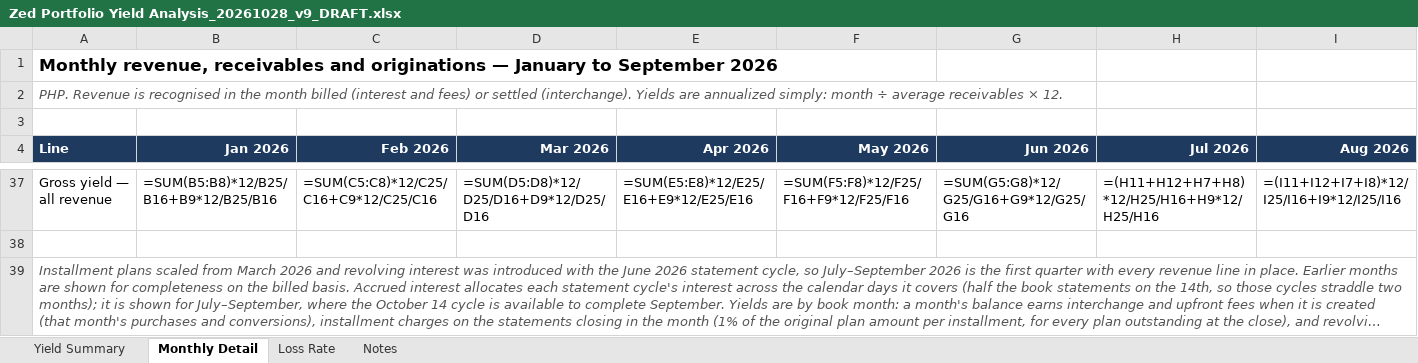
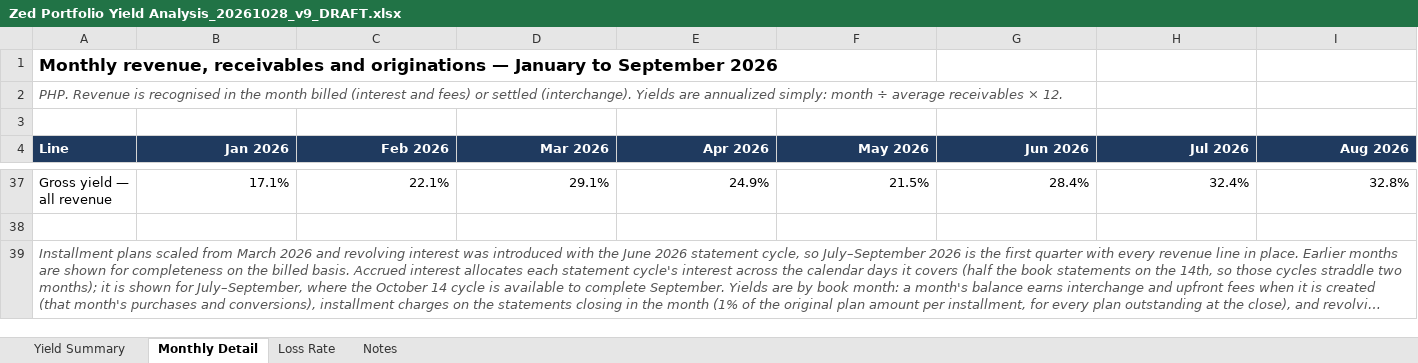
Before and after one commit to STAbraham/debt_dd, an Excel workbook: Prior Responses (outside data room)/Zed Portfolio Yield Analysis_20261028_v9_DRAFT.xlsx, sheet Monthly Detail, drawn as a sheet; only a part is shown, gaps mark what is left out; long unchanged cells end in …; values as stored, in another font and other column widths than the file's, no borders; formulas without a stored value are shown as written; the diff covers the shown part only; the diff names each change by its address in the sheet, - before the commit and + after, or states it on an @@ line.

```diff
--- a/Prior Responses (outside data room)/Zed Portfolio Yield Analysis_20261028_v9_DRAFT.xlsx (sheet Monthly Detail)
+++ b/Prior Responses (outside data room)/Zed Portfolio Yield Analysis_20261028_v9_DRAFT.xlsx (sheet Monthly Detail)
-B37 (Jan 2026): =SUM(B5:B8)*12/B25/B16+B9*12/B25/B16
+B37 (Jan 2026): 17.1%
-C37 (Feb 2026): =SUM(C5:C8)*12/C25/C16+C9*12/C25/C16
+C37 (Feb 2026): 22.1%
-D37 (Mar 2026): =SUM(D5:D8)*12/D25/D16+D9*12/D25/D16
+D37 (Mar 2026): 29.1%
-E37 (Apr 2026): =SUM(E5:E8)*12/E25/E16+E9*12/E25/E16
+E37 (Apr 2026): 24.9%
-F37 (May 2026): =SUM(F5:F8)*12/F25/F16+F9*12/F25/F16
+F37 (May 2026): 21.5%
-G37 (Jun 2026): =SUM(G5:G8)*12/G25/G16+G9*12/G25/G16
+G37 (Jun 2026): 28.4%
-H37 (Jul 2026): =(H11+H12+H7+H8)*12/H25/H16+H9*12/H25/H16
+H37 (Jul 2026): 32.4%
-I37 (Aug 2026): =(I11+I12+I7+I8)*12/I25/I16+I9*12/I25/I16
+I37 (Aug 2026): 32.8%
```
Also changed, not shown: 121 edited cells elsewhere in this sheet, sheet Yield Summary, sheet Loss Rate, Prior Responses (outside data room)/Zed Portfolio Yield Analysis_20261028_v7_DRAFT.xlsx.
